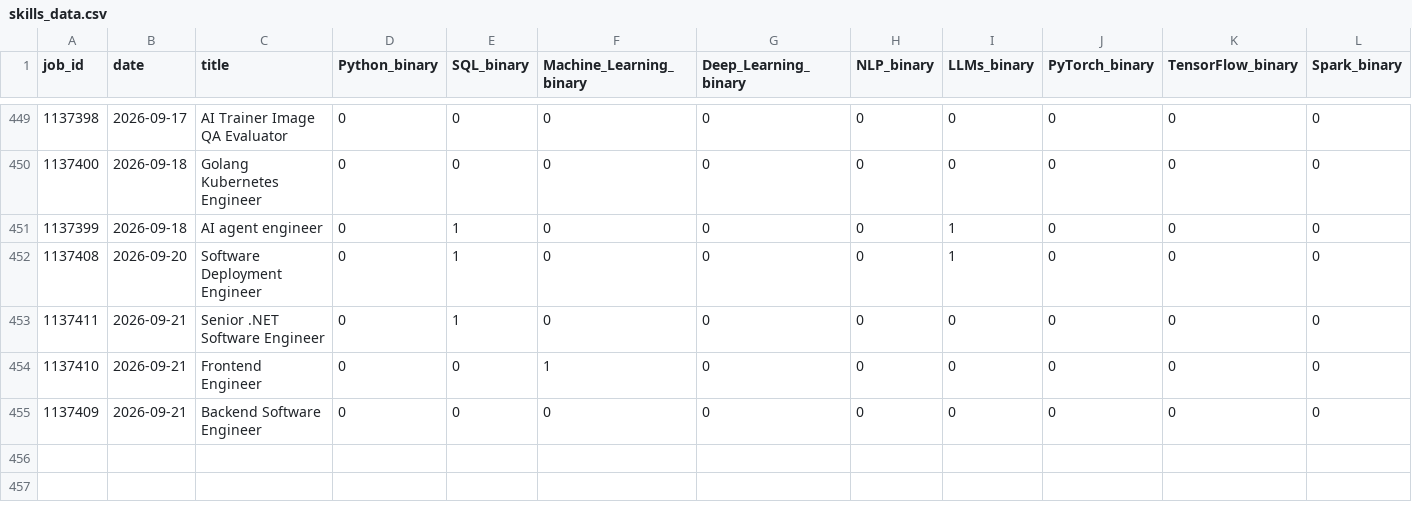
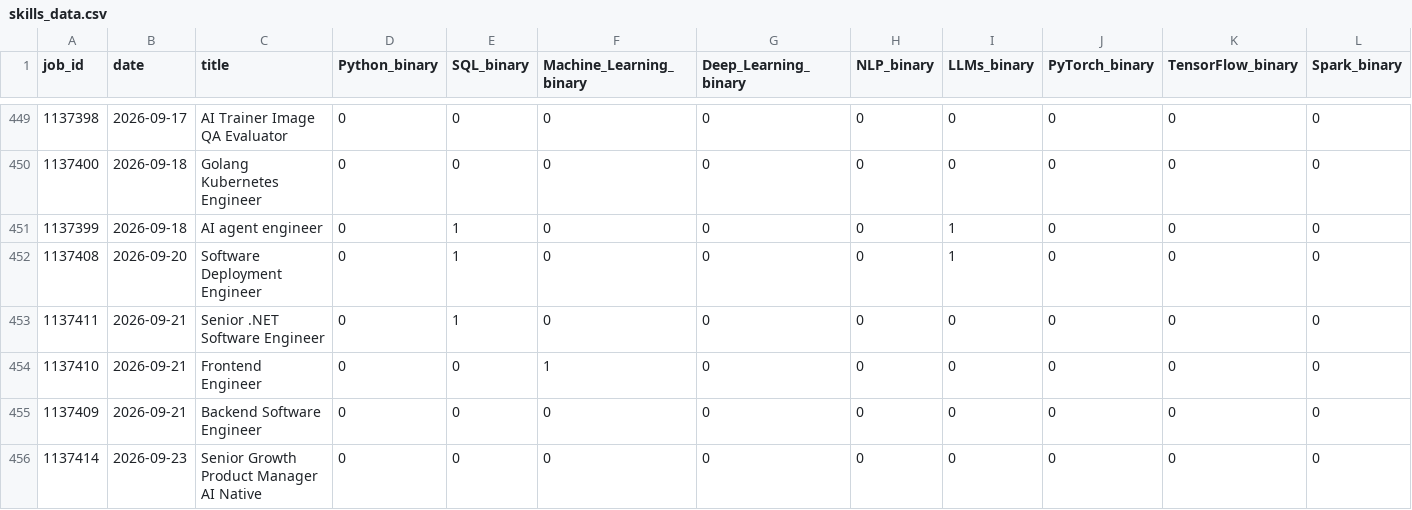
Before and after one commit to bence-szabo-git/Skill-Tracker-Data-Science, a CSV file: skills_data.csv, drawn as a sheet; only a part is shown, gaps mark what is left out; rows hold the shown columns only; the diff names each change by its address in the sheet, - before the commit and + after, or states it on an @@ line.

```diff
--- a/skills_data.csv
+++ b/skills_data.csv
+row 456: 1137414 | 2026-09-23 | Senior Growth Product Manager AI Native | 0 | 0 | 0 | 0 | 0 | 0 | 0 | 0 | 0
```
Also changed, not shown: 1 other file.
